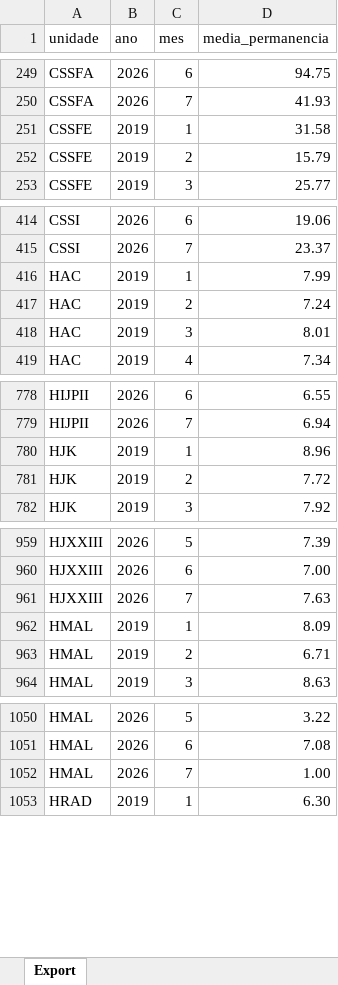
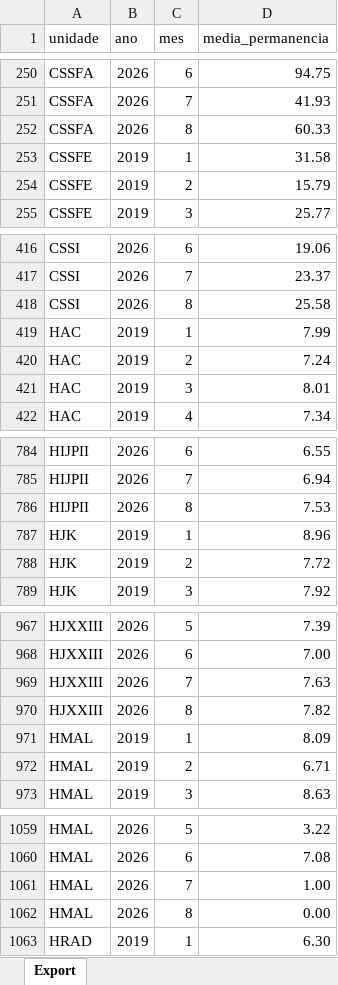
Before and after one commit to transparencia-mg/fhemig_media-de-permanencia-hospitalar, an Excel workbook: upload/mp-2025.xlsx, sheet Export, drawn as a sheet; only a part is shown, gaps mark what is left out; values as stored, in another font and other column widths than the file's, no borders; the diff covers the shown part only; the diff names each change by its address in the sheet, - before the commit and + after, or states it on an @@ line.

```diff
--- a/upload/mp-2025.xlsx (sheet Export)
+++ b/upload/mp-2025.xlsx (sheet Export)
+row 252: CSSFA | 2026 | 8 | 60.33
+row 418: CSSI | 2026 | 8 | 25.58
+row 786: HIJPII | 2026 | 8 | 7.53
+row 970: HJXXIII | 2026 | 8 | 7.82
+row 1062: HMAL | 2026 | 8 | 0.00
```
Also changed, not shown: 12 added rows and 11 edited cells elsewhere in this sheet.
